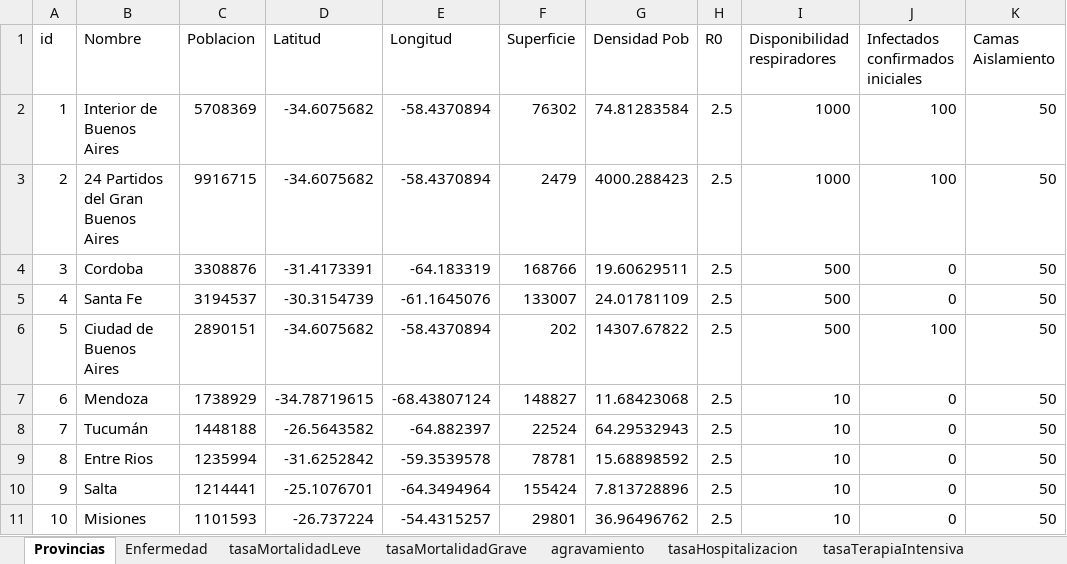
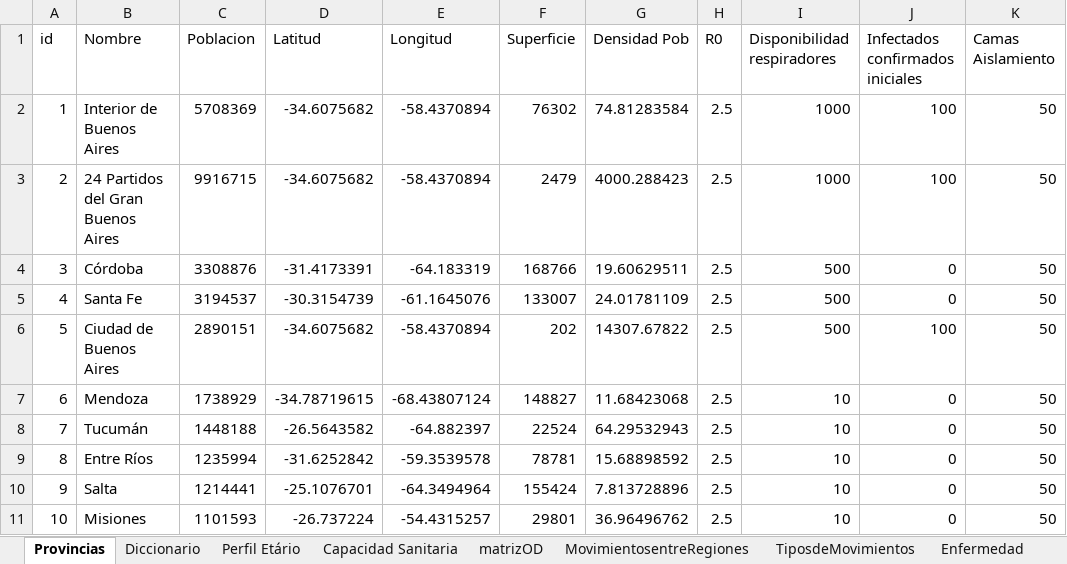
Before and after one commit to patopipp/COVID-19-Simulation-Argentina, an Excel workbook: Data/Provincias.xlsx, sheet Provincias, drawn as a sheet; only a part is shown; values as stored, in another font and other column widths than the file's, no borders; the diff names each change by its address in the sheet, - before the commit and + after, or states it on an @@ line.

```diff
--- a/Data/Provincias.xlsx (sheet Provincias)
+++ b/Data/Provincias.xlsx (sheet Provincias)
+sheet tab: Diccionario
+sheet tab: Capacidad Sanitaria
+sheet tab: MovimientosentreRegiones
+sheet tab: TiposdeMovimientos
-B4 (Nombre): Cordoba
+B4 (Nombre): Córdoba
-B9 (Nombre): Entre Rios
+B9 (Nombre): Entre Ríos
```
Also changed, not shown: sheet agravamiento, sheet tasaLetalidadLeve, sheet tasaLetalidadGrave, other sheet tabs, 1 other file.
